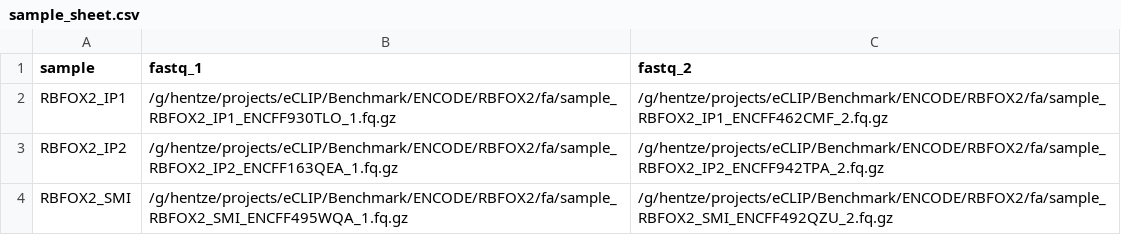
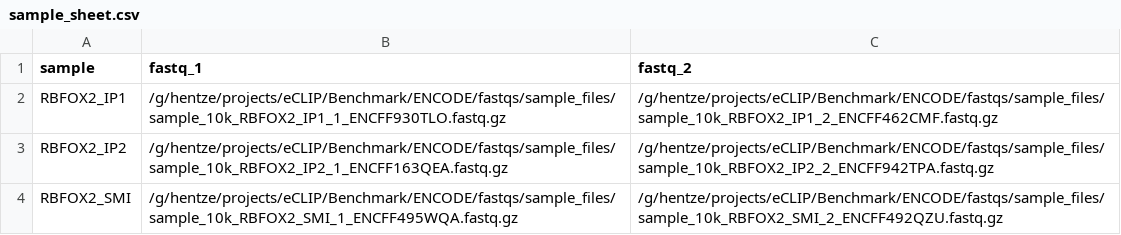
Before and after one commit to EMBL-Hentze-group/CLIPseq-workflow, a CSV file: data/sample_sheet.csv, drawn as a sheet.

Commit message:
update sample sheet

```diff
--- a/data/sample_sheet.csv
+++ b/data/sample_sheet.csv
@@ -1,4 +1,4 @@
 sample,fastq_1,fastq_2
-RBFOX2_IP1,/g/hentze/projects/eCLIP/Benchmark/ENCODE/RBFOX2/fa/sample_RBFOX2_IP1_ENCFF930TLO_1.fq.gz,/g/hentze/projects/eCLIP/Benchmark/ENCODE/RBFOX2/fa/sample_RBFOX2_IP1_ENCFF462CMF_2.fq.gz
-RBFOX2_IP2,/g/hentze/projects/eCLIP/Benchmark/ENCODE/RBFOX2/fa/sample_RBFOX2_IP2_ENCFF163QEA_1.fq.gz,/g/hentze/projects/eCLIP/Benchmark/ENCODE/RBFOX2/fa/sample_RBFOX2_IP2_ENCFF942TPA_2.fq.gz
-RBFOX2_SMI,/g/hentze/projects/eCLIP/Benchmark/ENCODE/RBFOX2/fa/sample_RBFOX2_SMI_ENCFF495WQA_1.fq.gz,/g/hentze/projects/eCLIP/Benchmark/ENCODE/RBFOX2/fa/sample_RBFOX2_SMI_ENCFF492QZU_2.fq.gz
+RBFOX2_IP1,/g/hentze/projects/eCLIP/Benchmark/ENCODE/fastqs/sample_files/sample_10k_RBFOX2_IP1_1_ENCFF930TLO.fastq.gz,/g/hentze/projects/eCLIP/Benchmark/ENCODE/fastqs/sample_files/sample_10k_RBFOX2_IP1_2_ENCFF462CMF.fastq.gz
+RBFOX2_IP2,/g/hentze/projects/eCLIP/Benchmark/ENCODE/fastqs/sample_files/sample_10k_RBFOX2_IP2_1_ENCFF163QEA.fastq.gz,/g/hentze/projects/eCLIP/Benchmark/ENCODE/fastqs/sample_files/sample_10k_RBFOX2_IP2_2_ENCFF942TPA.fastq.gz
+RBFOX2_SMI,/g/hentze/projects/eCLIP/Benchmark/ENCODE/fastqs/sample_files/sample_10k_RBFOX2_SMI_1_ENCFF495WQA.fastq.gz,/g/hentze/projects/eCLIP/Benchmark/ENCODE/fastqs/sample_files/sample_10k_RBFOX2_SMI_2_ENCFF492QZU.fastq.gz
```
Also changed, not shown: 1 other file.
